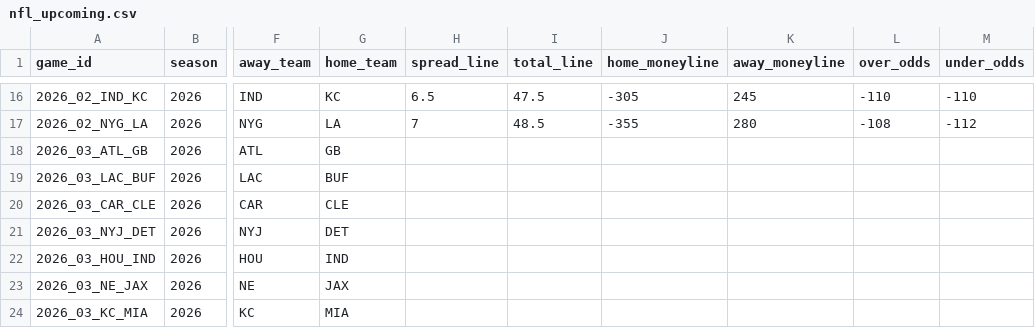
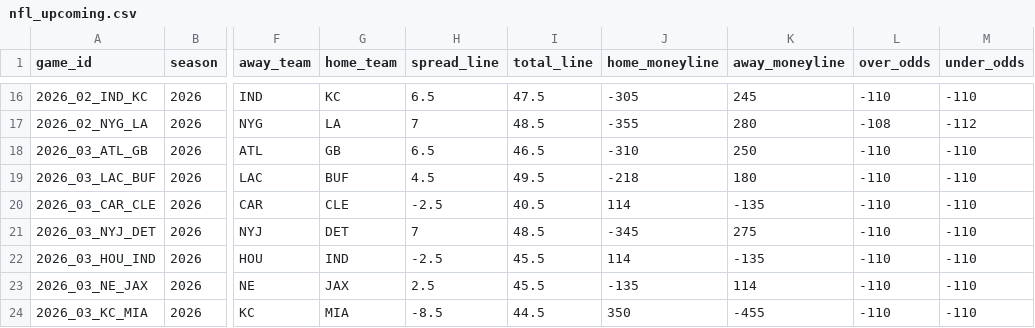
Before and after one commit to georgecharlesworth5-sudo/footystatpack, a CSV file: data/nfl_upcoming.csv, drawn as a sheet; only a part is shown, gaps mark what is left out; the diff covers the shown part only; the diff names each change by its address in the sheet, - before the commit and + after, or states it on an @@ line.

```diff
--- a/data/nfl_upcoming.csv
+++ b/data/nfl_upcoming.csv
-H18 (spread_line): (empty)
+H18 (spread_line): 6.5
-I18 (total_line): (empty)
+I18 (total_line): 46.5
-J18 (home_moneyline): (empty)
+J18 (home_moneyline): -310
-K18 (away_moneyline): (empty)
+K18 (away_moneyline): 250
-L18:L24 (over_odds): (empty)
+L18:L24 (over_odds): -110
-M18:M24 (under_odds): (empty)
+M18:M24 (under_odds): -110
-H19 (spread_line): (empty)
+H19 (spread_line): 4.5
-I19 (total_line): (empty)
+I19 (total_line): 49.5
-J19 (home_moneyline): (empty)
+J19 (home_moneyline): -218
-K19 (away_moneyline): (empty)
+K19 (away_moneyline): 180
-H20 (spread_line): (empty)
+H20 (spread_line): -2.5
-I20 (total_line): (empty)
+I20 (total_line): 40.5
-J20 (home_moneyline): (empty)
+J20 (home_moneyline): 114
-K20 (away_moneyline): (empty)
+K20 (away_moneyline): -135
-H21 (spread_line): (empty)
+H21 (spread_line): 7
-I21 (total_line): (empty)
+I21 (total_line): 48.5
-J21 (home_moneyline): (empty)
+J21 (home_moneyline): -345
-K21 (away_moneyline): (empty)
+K21 (away_moneyline): 275
-H22 (spread_line): (empty)
+H22 (spread_line): -2.5
-I22:I23 (total_line): (empty)
+I22:I23 (total_line): 45.5
-J22 (home_moneyline): (empty)
+J22 (home_moneyline): 114
-K22 (away_moneyline): (empty)
+K22 (away_moneyline): -135
-H23 (spread_line): (empty)
+H23 (spread_line): 2.5
-J23 (home_moneyline): (empty)
+J23 (home_moneyline): -135
-K23 (away_moneyline): (empty)
+K23 (away_moneyline): 114
-H24 (spread_line): (empty)
+H24 (spread_line): -8.5
-I24 (total_line): (empty)
+I24 (total_line): 44.5
-J24 (home_moneyline): (empty)
+J24 (home_moneyline): 350
-K24 (away_moneyline): (empty)
+K24 (away_moneyline): -455
```
Also changed, not shown: 85 edited cells elsewhere in this file, 2 other files.
